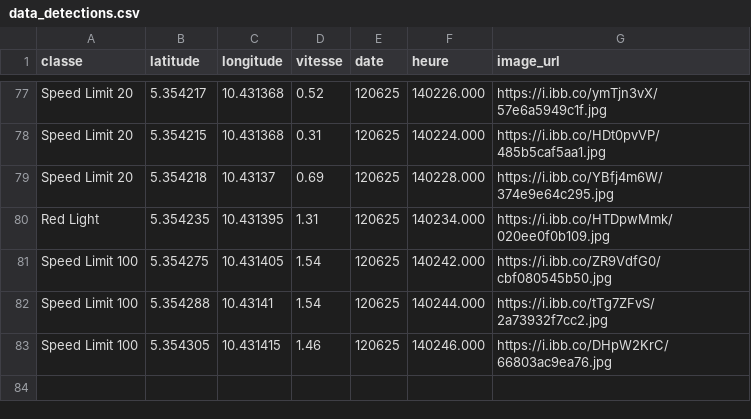
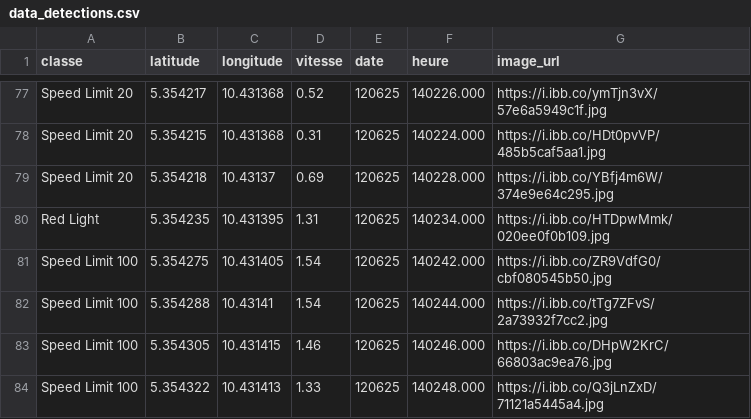
Before and after one commit to Aurel-switch/carte-gps, a CSV file: data_detections.csv, drawn as a sheet; only a part is shown, gaps mark what is left out; the diff names each change by its address in the sheet, - before the commit and + after, or states it on an @@ line.

Commit message:
🔄 Mise à jour automatique des détections

```diff
--- a/data_detections.csv
+++ b/data_detections.csv
+row 84: Speed Limit 100 | 5.354322 | 10.431413 | 1.33 | 120625 | 140248.000 | https://i.ibb.co/Q3jLnZxD/71121a5445a4.jpg
```
